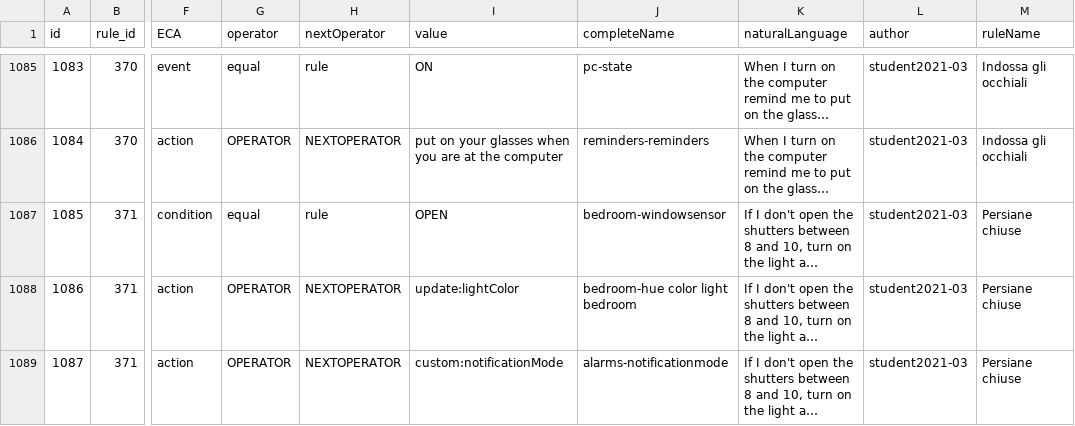
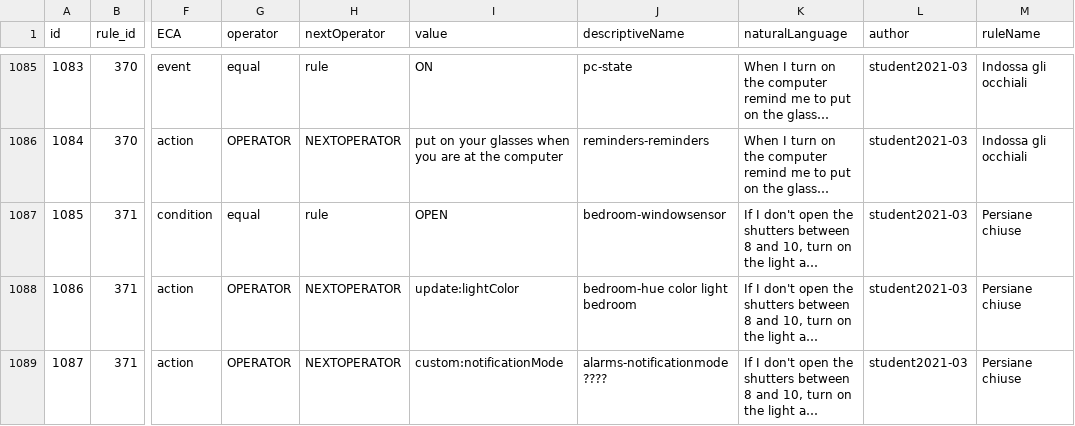
Before and after one commit to andrematt/trigger_action_rules, a CSV file: tareme and nl dataset/dataset_rule_element_one_row_with_text.csv (was dataset_rule_element_one_row_with_text.csv), drawn as a sheet; only a part is shown, gaps mark what is left out; long unchanged cells end in …; the diff covers the shown part only; the diff names each change by its address in the sheet, - before the commit and + after, or states it on an @@ line.

Commit message:
added IS-EUD 2023 paper dataset

```diff
--- a/dataset_rule_element_one_row_with_text.csv
+++ b/tareme and nl dataset/dataset_rule_element_one_row_with_text.csv
-J1: completeName
+J1: descriptiveName
-J1089 (descriptiveName): alarms-notificationmode
+J1089 (descriptiveName): alarms-notificationmode ????
```
Also changed, not shown: 7 edited cells elsewhere in this file, 8 other files.
